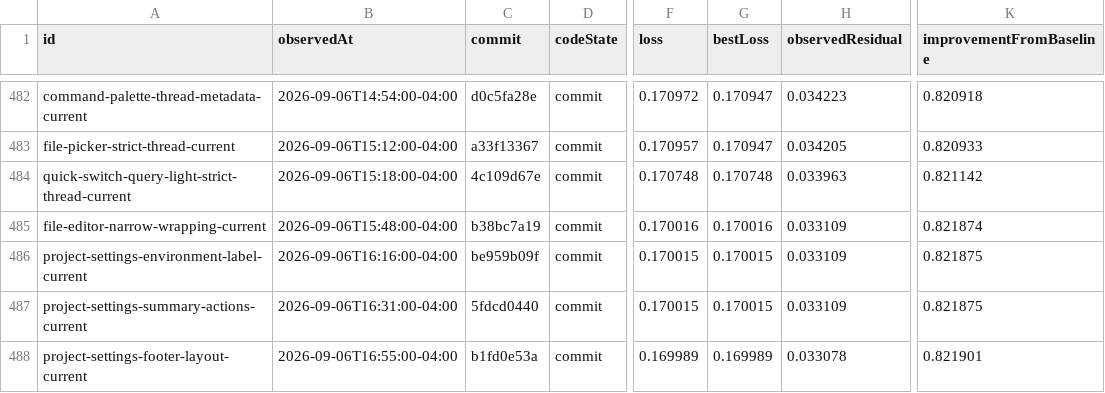
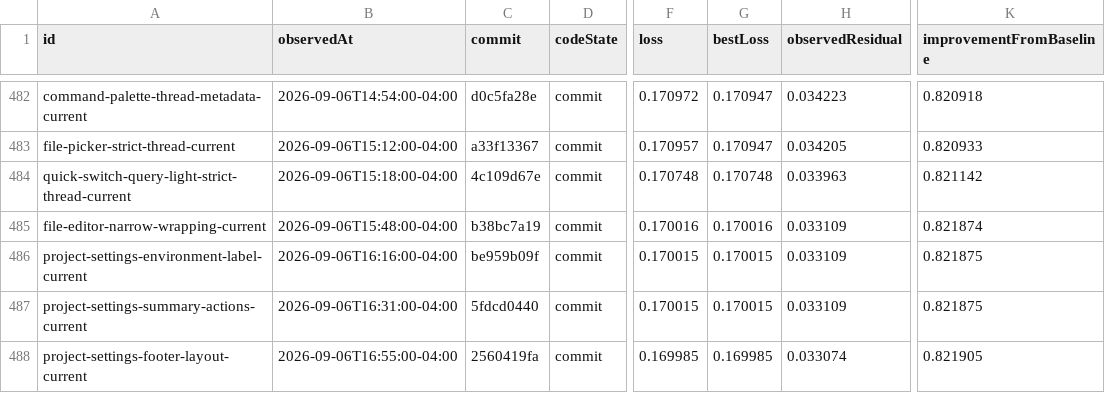
Before and after one commit to Huxpro/t3code-lynxtron, a CSV file: apps/lynxtron/reports/fidelity-loss/history.csv, drawn as a sheet; only a part is shown, gaps mark what is left out; the diff names each change by its address in the sheet, - before the commit and + after, or states it on an @@ line.

Commit message:
docs(lynxtron): refine project footer fidelity

```diff
--- a/apps/lynxtron/reports/fidelity-loss/history.csv
+++ b/apps/lynxtron/reports/fidelity-loss/history.csv
-C488 (commit): b1fd0e53a
+C488 (commit): 2560419fa
-F488 (loss): 0.169989
+F488 (loss): 0.169985
-G488 (bestLoss): 0.169989
+G488 (bestLoss): 0.169985
-H488 (observedResidual): 0.033078
+H488 (observedResidual): 0.033074
-K488 (improvementFromBaseline): 0.821901
+K488 (improvementFromBaseline): 0.821905
```
Also changed, not shown: 4 other files.
